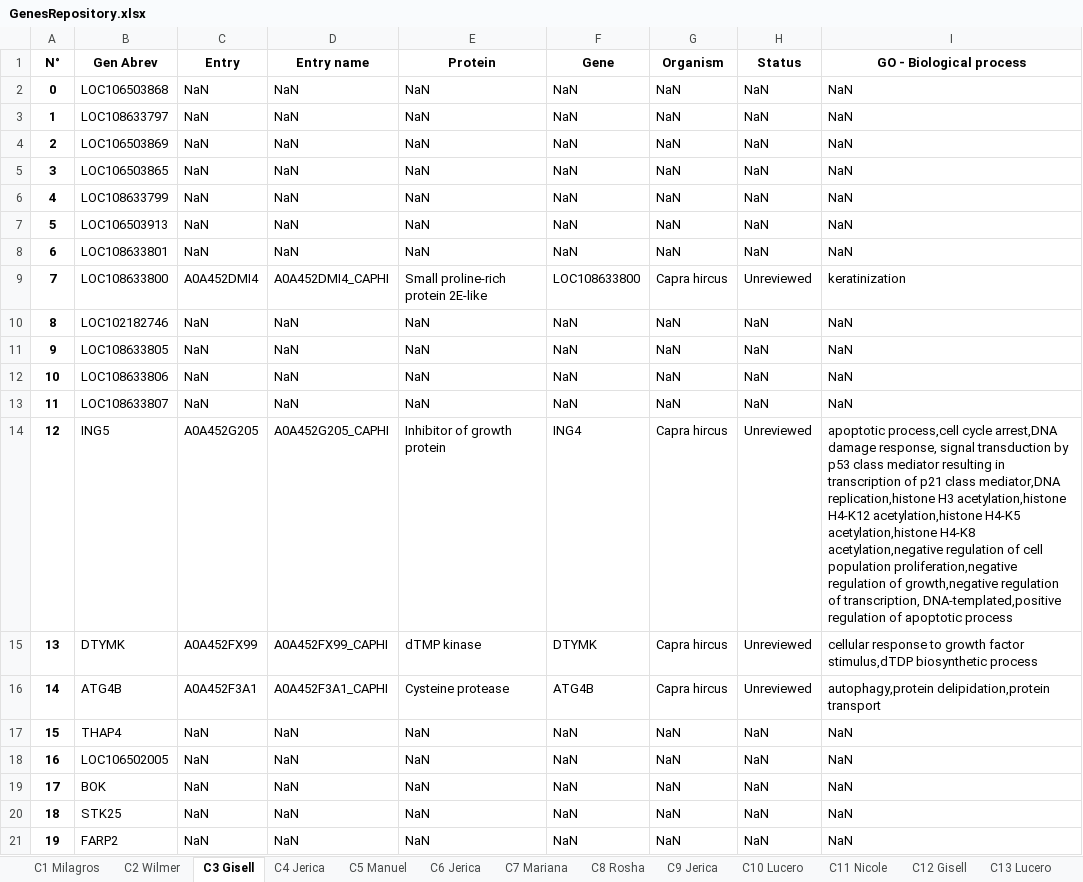
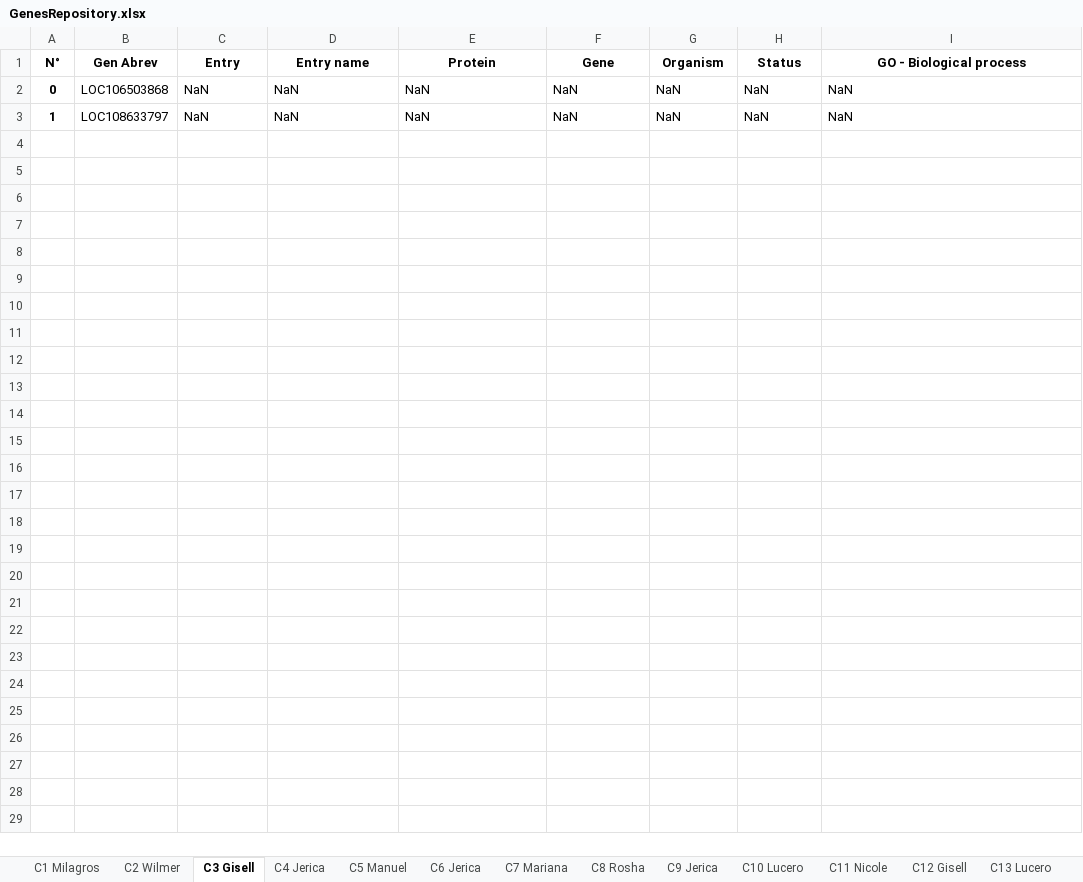
Before and after one commit to Aracely-Chavez/GRUPO_1_TRABAJO_FINAL, an Excel workbook: GenesRepository.xlsx, sheet C3 Gisell, drawn as a sheet; values as stored, in another font and other column widths than the file's, no borders; the diff names each change by its address in the sheet, - before the commit and + after, or states it on an @@ line.

```diff
--- a/GenesRepository.xlsx (sheet C3 Gisell)
+++ b/GenesRepository.xlsx (sheet C3 Gisell)
-row 4: 2 | LOC106503869 | NaN | NaN | NaN | NaN | NaN | NaN | NaN
-row 5: 3 | LOC106503865 | NaN | NaN | NaN | NaN | NaN | NaN | NaN
-row 6: 4 | LOC108633799 | NaN | NaN | NaN | NaN | NaN | NaN | NaN
-row 7: 5 | LOC106503913 | NaN | NaN | NaN | NaN | NaN | NaN | NaN
-row 8: 6 | LOC108633801 | NaN | NaN | NaN | NaN | NaN | NaN | NaN
-row 9: 7 | LOC108633800 | A0A452DMI4 | A0A452DMI4_CAPHI | Small proline-rich protein 2E-like | LOC108633800 | Capra hircus | Unreviewed | keratinization
-row 10: 8 | LOC102182746 | NaN | NaN | NaN | NaN | NaN | NaN | NaN
-row 11: 9 | LOC108633805 | NaN | NaN | NaN | NaN | NaN | NaN | NaN
-row 12: 10 | LOC108633806 | NaN | NaN | NaN | NaN | NaN | NaN | NaN
-row 13: 11 | LOC108633807 | NaN | NaN | NaN | NaN | NaN | NaN | NaN
-row 14: 12 | ING5 | A0A452G205 | A0A452G205_CAPHI | Inhibitor of growth protein | ING4 | Capra hircus | Unreviewed | apoptotic process,cell cycle arrest,DNA damage response, signal transduction by p53 class mediator resulting in transcription of p21 class mediator,DNA replication,histone H3 acetylation,histone H4-K12 acetylation,histone H4-K5 acetylation,histone H4-K8 acetylation,negative regulation of cell population proliferation,negative regulation of growth,negative regulation of transcription, DNA-templated,positive regulation of apoptotic process
-row 15: 13 | DTYMK | A0A452FX99 | A0A452FX99_CAPHI | dTMP kinase | DTYMK | Capra hircus | Unreviewed | cellular response to growth factor stimulus,dTDP biosynthetic process
-row 16: 14 | ATG4B | A0A452F3A1 | A0A452F3A1_CAPHI | Cysteine protease | ATG4B | Capra hircus | Unreviewed | autophagy,protein delipidation,protein transport
-row 17: 15 | THAP4 | NaN | NaN | NaN | NaN | NaN | NaN | NaN
-row 18: 16 | LOC106502005 | NaN | NaN | NaN | NaN | NaN | NaN | NaN
-row 19: 17 | BOK | NaN | NaN | NaN | NaN | NaN | NaN | NaN
-row 20: 18 | STK25 | NaN | NaN | NaN | NaN | NaN | NaN | NaN
-row 21: 19 | FARP2 | NaN | NaN | NaN | NaN | NaN | NaN | NaN
```
Also changed, not shown: sheet C1 Milagros, sheet C2 Wilmer, sheet C9 Jerica, sheet C11 Nicole, sheet C12 Gisell, sheet C15Milagros, 11 more sheets, 1 other file.
